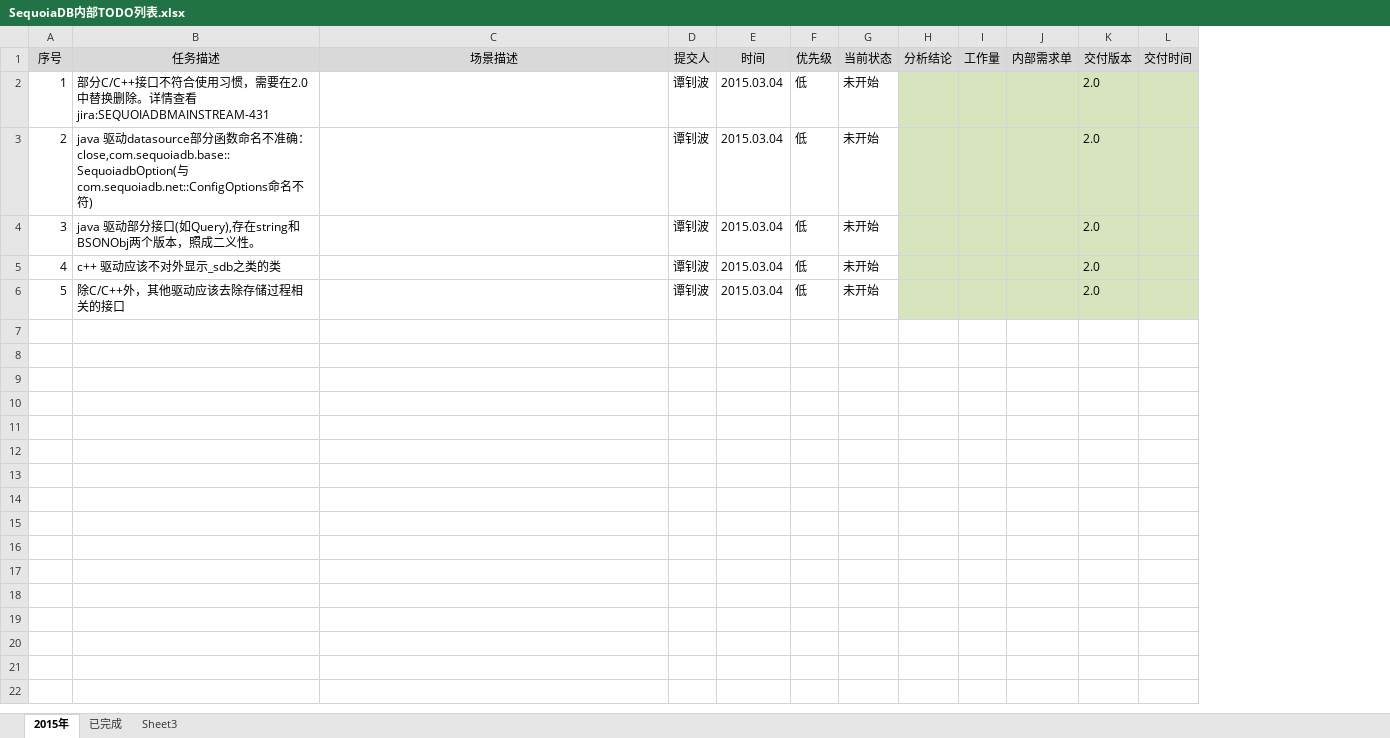
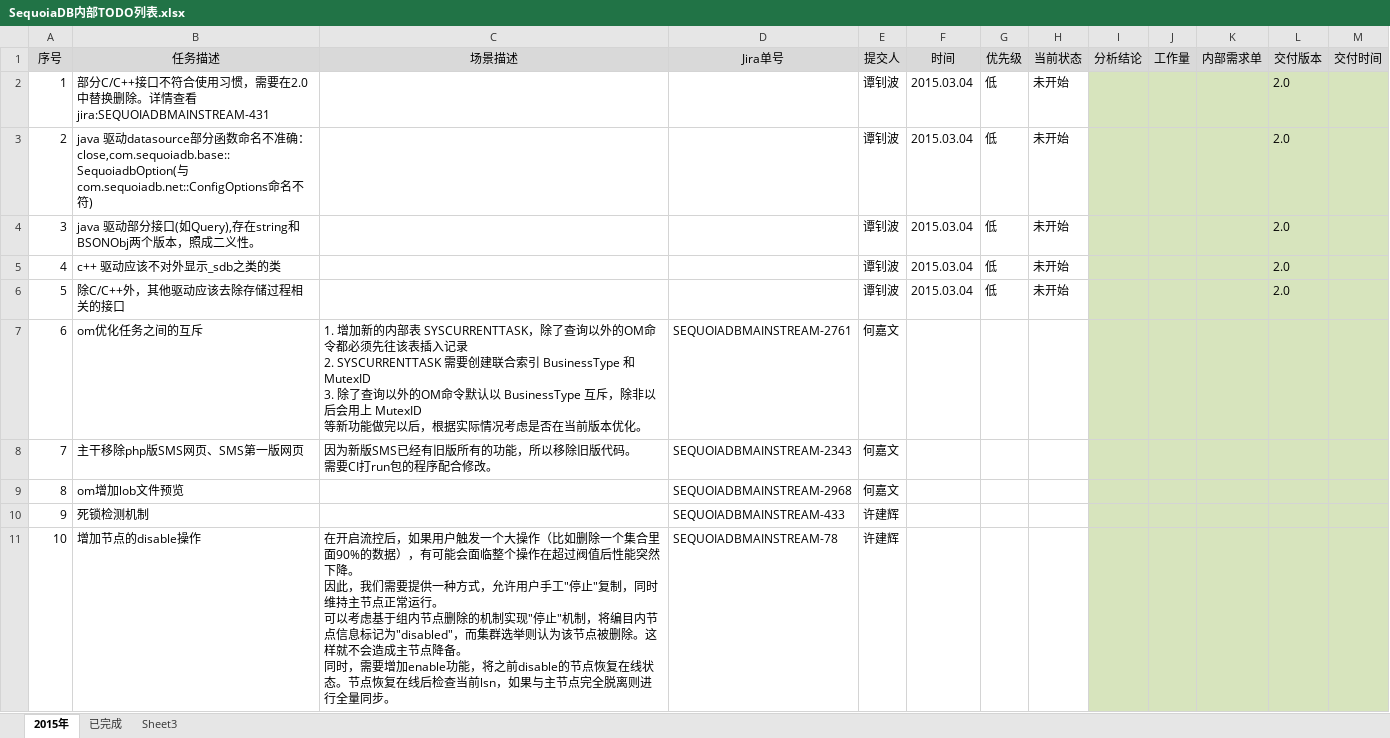
Before and after one commit to Vivian-hihi/SequoiaDB, an Excel workbook: internal_doc/00.项目管理/00.任务计划/SequoiaDB内部TODO列表.xlsx, sheet 2015年, drawn as a sheet; only a part is shown; values as stored, in another font and other column widths than the file's, no borders; ↵ is a line break in a cell; the diff covers the shown part only; the diff names each change by its address in the sheet, - before the commit and + after, or states it on an @@ line.

Commit message:
转移jira任务
git-svn-id: http://192.168.20.11/sequoiadb/trunk@36168 6121f079-4a18-41d3-8c30-8870a322f2c2

```diff
--- a/internal_doc/00.项目管理/00.任务计划/SequoiaDB内部TODO列表.xlsx (sheet 2015年)
+++ b/internal_doc/00.项目管理/00.任务计划/SequoiaDB内部TODO列表.xlsx (sheet 2015年)
+column D (Jira单号), empty
+row 7: 6 | om优化任务之间的互斥 | 1. 增加新的内部表 SYSCURRENTTASK，除了查询以外的OM命令都必须先往该表插入记录 ↵ 2. SYSCURRENTTASK 需要创建联合索引 BusinessType 和 MutexID ↵ 3. 除了查询以外的OM命令默认以 BusinessType 互斥，除非以后会用上 MutexID ↵ 等新功能做完以后，根据实际情况考虑是否在当前版本优化。 | SEQUOIADBMAINSTREAM-2761 | 何嘉文
+row 8: 7 | 主干移除php版SMS网页、SMS第一版网页 | 因为新版SMS已经有旧版所有的功能，所以移除旧版代码。 ↵ 需要CI打run包的程序配合修改。 | SEQUOIADBMAINSTREAM-2343 | 何嘉文
+row 9: 8 | om增加lob文件预览 |  | SEQUOIADBMAINSTREAM-2968 | 何嘉文
+row 10: 9 | 死锁检测机制 |  | SEQUOIADBMAINSTREAM-433 | 许建辉
+row 11: 10 | 增加节点的disable操作 | 在开启流控后，如果用户触发一个大操作（比如删除一个集合里面90%的数据），有可能会面临整个操作在超过阀值后性能突然下降。 ↵ 因此，我们需要提供一种方式，允许用户手工"停止"复制，同时维持主节点正常运行。 ↵ 可以考虑基于组内节点删除的机制实现"停止"机制，将编目内节点信息标记为"disabled"，而集群选举则认为该节点被删除。这样就不会造成主节点降备。 ↵ 同时，需要增加enable功能，将之前disable的节点恢复在线状态。节点恢复在线后检查当前lsn，如果与主节点完全脱离则进行全量同步。 | SEQUOIADBMAINSTREAM-78 | 许建辉
```
Also changed, not shown: 22 added rows elsewhere in this sheet.
